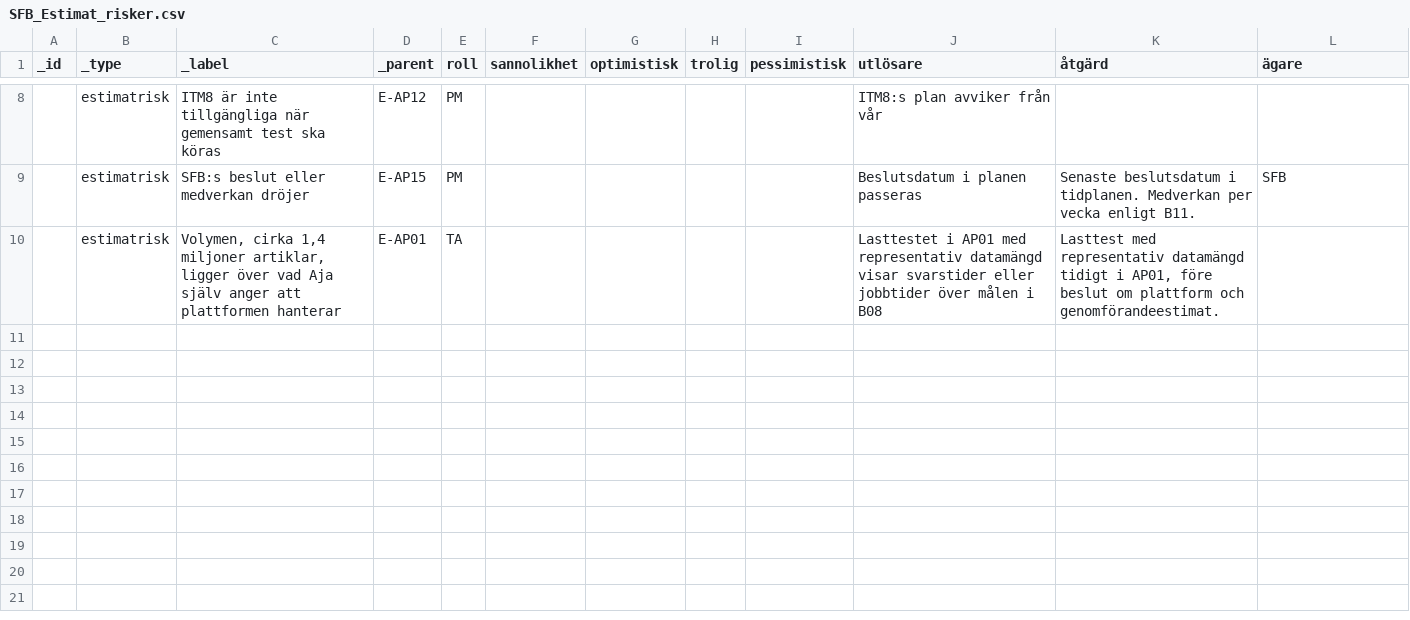
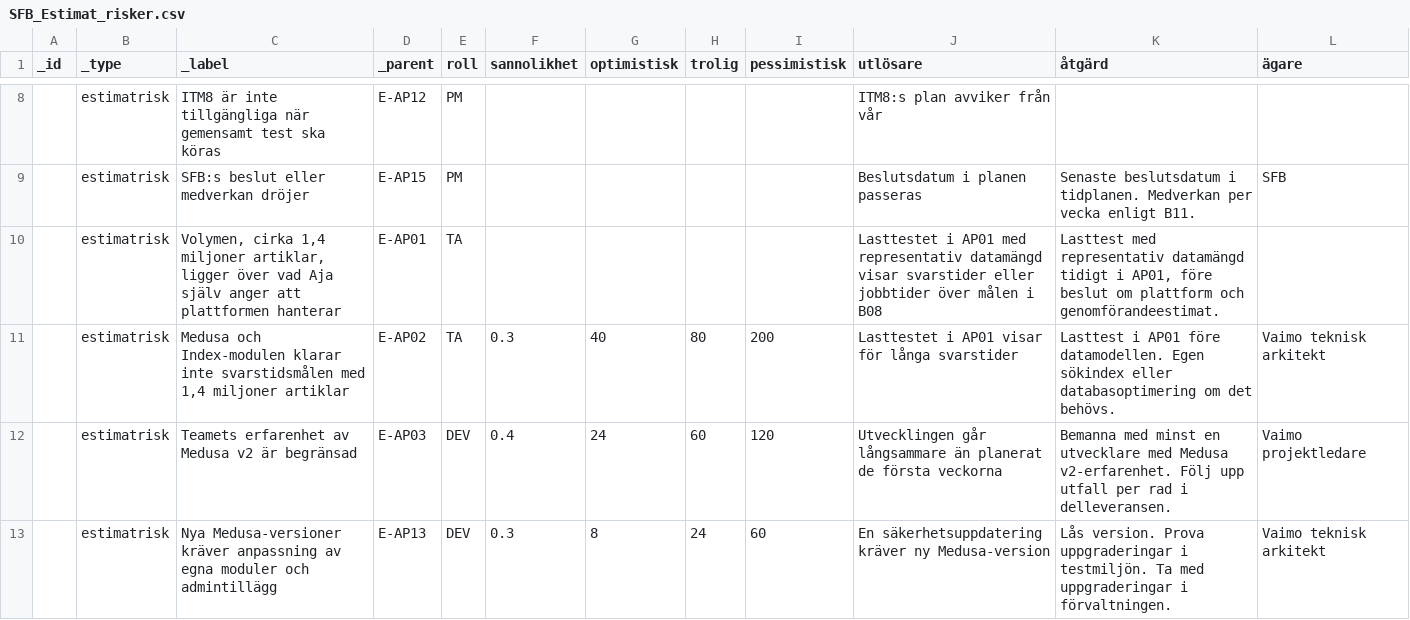
Before and after one commit to psu-vaimo/sfb, a CSV file: SFB_Estimat_risker.csv, drawn as a sheet; only a part is shown, gaps mark what is left out; the diff names each change by its address in the sheet, - before the commit and + after, or states it on an @@ line.

```diff
--- a/SFB_Estimat_risker.csv
+++ b/SFB_Estimat_risker.csv
+row 11:  | estimatrisk | Medusa och Index-modulen klarar inte svarstidsmålen med 1,4 miljoner artiklar | E-AP02 | TA | 0.3 | 40 | 80 | 200 | Lasttestet i AP01 visar för långa svarstider | Lasttest i AP01 före datamodellen. Egen sökindex eller databasoptimering om det behövs. | Vaimo teknisk arkitekt
+row 12:  | estimatrisk | Teamets erfarenhet av Medusa v2 är begränsad | E-AP03 | DEV | 0.4 | 24 | 60 | 120 | Utvecklingen går långsammare än planerat de första veckorna | Bemanna med minst en utvecklare med Medusa v2-erfarenhet. Följ upp utfall per rad i delleveransen. | Vaimo projektledare
+row 13:  | estimatrisk | Nya Medusa-versioner kräver anpassning av egna moduler och admintillägg | E-AP13 | DEV | 0.3 | 8 | 24 | 60 | En säkerhetsuppdatering kräver ny Medusa-version | Lås version. Prova uppgraderingar i testmiljön. Ta med uppgraderingar i förvaltningen. | Vaimo teknisk arkitekt
```
Also changed, not shown: SFB_Estimat_rader.csv, 7 other files.
